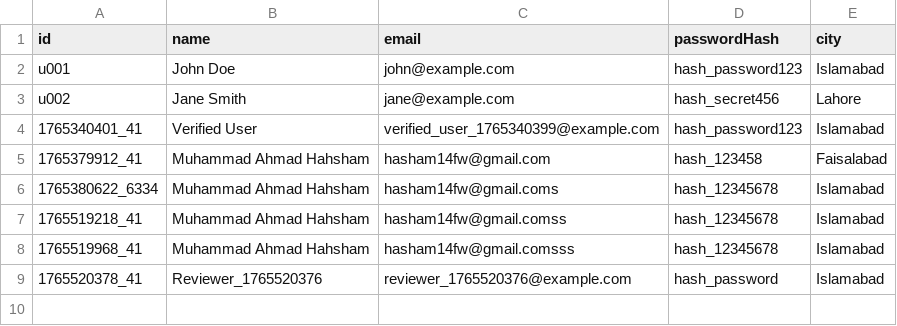
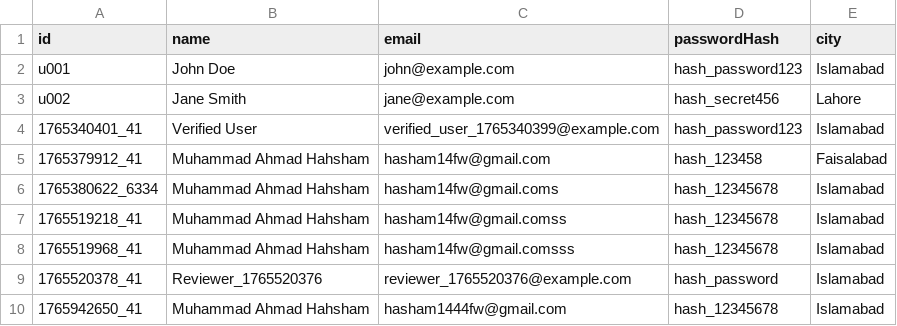
Before and after one commit to hasham14fw/csv_files_DS, a CSV file: users.csv, drawn as a sheet.

Commit message:
Update users.csv via Backend

```diff
--- a/users.csv
+++ b/users.csv
@@ -9 +9,2 @@ u002,Jane Smith,jane@example.com,hash_secret456,Lahore
 1765520378_41,Reviewer_1765520376,reviewer_1765520376@example.com,hash_password,Islamabad
+1765942650_41,Muhammad Ahmad Hahsham,hasham1444fw@gmail.com,hash_12345678,Islamabad
```
